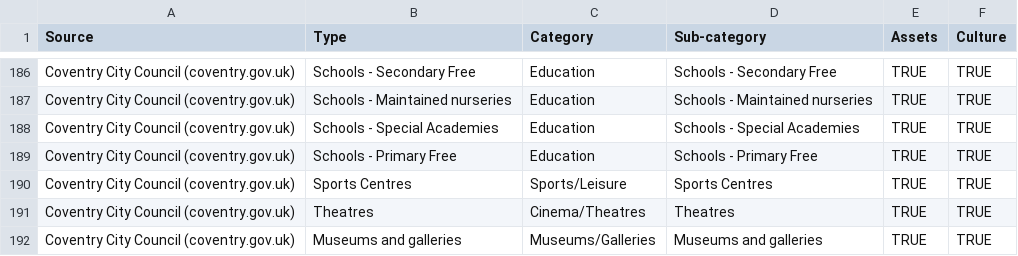
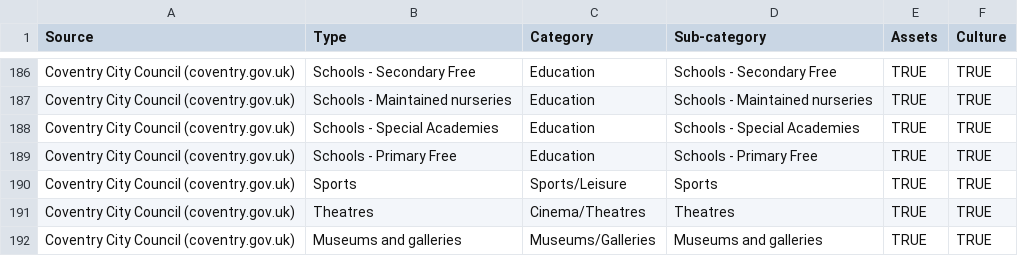
Before and after one commit to coventry-city-council/coventry-city-council.github.io, a CSV file: assets/category.csv, drawn as a sheet; only a part is shown, gaps mark what is left out.

Commit message:
Update category.csv

```diff
--- a/assets/category.csv
+++ b/assets/category.csv
@@ -189,3 +189,3 @@ Coventry City Council (coventry.gov.uk),Schools - Special Academies,Education,Sc
 Coventry City Council (coventry.gov.uk),Schools - Primary Free,Education,Schools - Primary Free,TRUE,TRUE
-Coventry City Council (coventry.gov.uk),Sports Centres,Sports/Leisure,Sports Centres,TRUE,TRUE
+Coventry City Council (coventry.gov.uk),Sports,Sports/Leisure,Sports,TRUE,TRUE
 Coventry City Council (coventry.gov.uk),Theatres,Cinema/Theatres,Theatres,TRUE,TRUE
```
